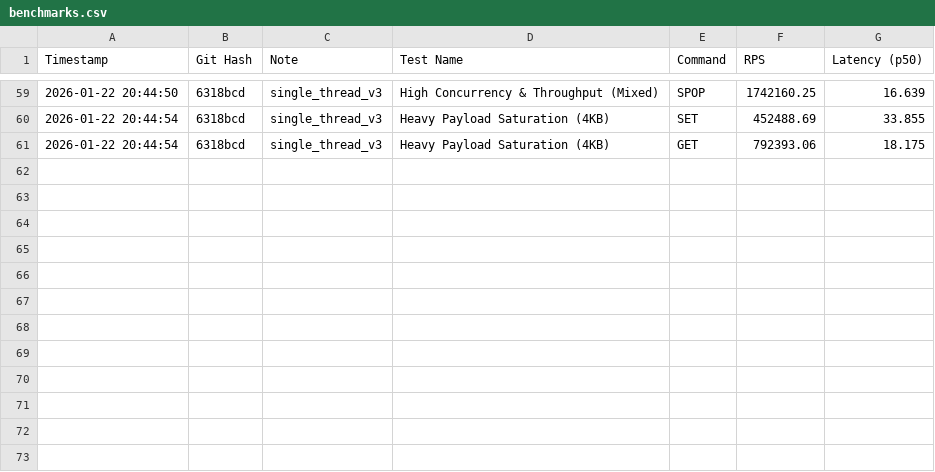
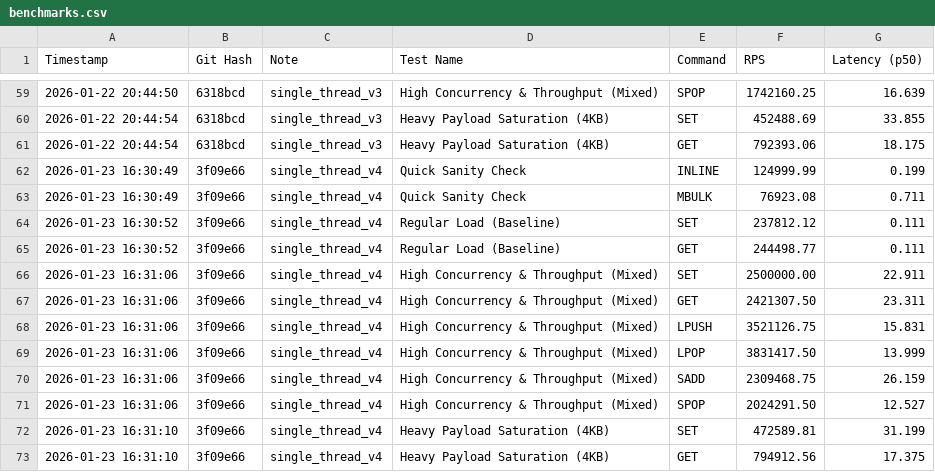
Before and after one commit to yskim308/rustis, a CSV file: benchmarks.csv, drawn as a sheet; only a part is shown, gaps mark what is left out.

```diff
--- a/benchmarks.csv
+++ b/benchmarks.csv
@@ -61 +61,13 @@ Timestamp,Git Hash,Note,Test Name,Command,RPS,Latency (p50)
 2026-01-22 20:44:54,6318bcd,single_thread_v3,Heavy Payload Saturation (4KB),GET,792393.06,18.175
+2026-01-23 16:30:49,3f09e66,single_thread_v4,Quick Sanity Check,INLINE,124999.99,0.199
+2026-01-23 16:30:49,3f09e66,single_thread_v4,Quick Sanity Check,MBULK,76923.08,0.711
+2026-01-23 16:30:52,3f09e66,single_thread_v4,Regular Load (Baseline),SET,237812.12,0.111
+2026-01-23 16:30:52,3f09e66,single_thread_v4,Regular Load (Baseline),GET,244498.77,0.111
+2026-01-23 16:31:06,3f09e66,single_thread_v4,High Concurrency & Throughput (Mixed),SET,2500000.00,22.911
+2026-01-23 16:31:06,3f09e66,single_thread_v4,High Concurrency & Throughput (Mixed),GET,2421307.50,23.311
+2026-01-23 16:31:06,3f09e66,single_thread_v4,High Concurrency & Throughput (Mixed),LPUSH,3521126.75,15.831
+2026-01-23 16:31:06,3f09e66,single_thread_v4,High Concurrency & Throughput (Mixed),LPOP,3831417.50,13.999
+2026-01-23 16:31:06,3f09e66,single_thread_v4,High Concurrency & Throughput (Mixed),SADD,2309468.75,26.159
+2026-01-23 16:31:06,3f09e66,single_thread_v4,High Concurrency & Throughput (Mixed),SPOP,2024291.50,12.527
+2026-01-23 16:31:10,3f09e66,single_thread_v4,Heavy Payload Saturation (4KB),SET,472589.81,31.199
+2026-01-23 16:31:10,3f09e66,single_thread_v4,Heavy Payload Saturation (4KB),GET,794912.56,17.375
```
Also changed, not shown: 2 other files.
